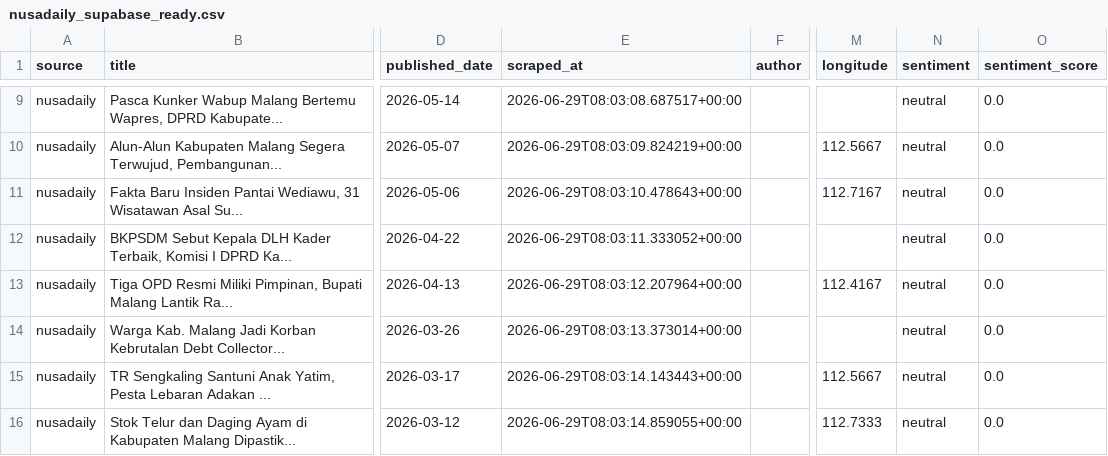
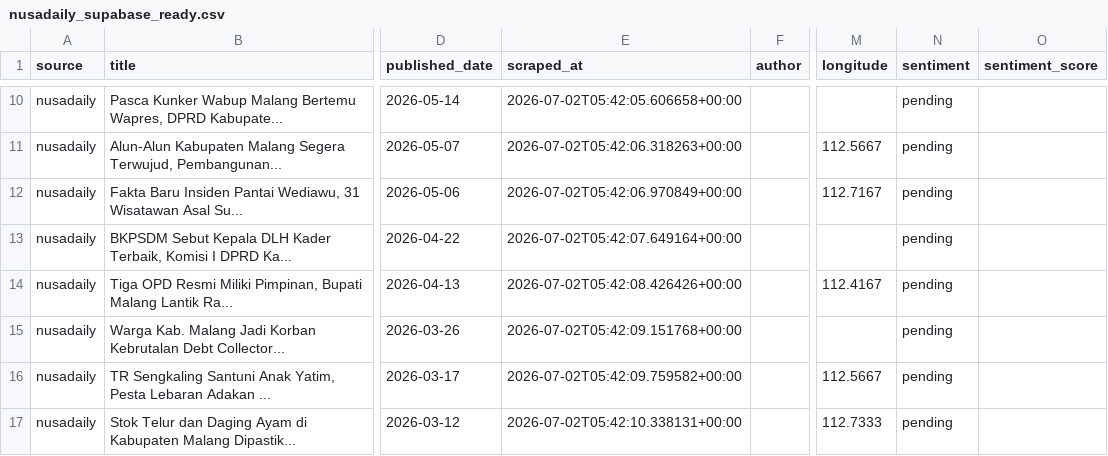
Before and after one commit to kautsar101/malang-news-scraper, a CSV file: csv/final/nusadaily_supabase_ready.csv, drawn as a sheet; only a part is shown, gaps mark what is left out; addresses are those after the commit; the diff covers the shown part only; the diff names each change by its address in the sheet, - before the commit and + after, or states it on an @@ line.

```diff
--- a/csv/final/nusadaily_supabase_ready.csv
+++ b/csv/final/nusadaily_supabase_ready.csv
-E10 (scraped_at): 2026-06-29T08:03:08.687517+00:00
+E10 (scraped_at): 2026-07-02T05:42:05.606658+00:00
-N10:N17 (sentiment): neutral
+N10:N17 (sentiment): pending
-O10:O17 (sentiment_score): 0.0
+O10:O17 (sentiment_score): (empty)
-E11 (scraped_at): 2026-06-29T08:03:09.824219+00:00
+E11 (scraped_at): 2026-07-02T05:42:06.318263+00:00
-E12 (scraped_at): 2026-06-29T08:03:10.478643+00:00
+E12 (scraped_at): 2026-07-02T05:42:06.970849+00:00
-E13 (scraped_at): 2026-06-29T08:03:11.333052+00:00
+E13 (scraped_at): 2026-07-02T05:42:07.649164+00:00
-E14 (scraped_at): 2026-06-29T08:03:12.207964+00:00
+E14 (scraped_at): 2026-07-02T05:42:08.426426+00:00
-E15 (scraped_at): 2026-06-29T08:03:13.373014+00:00
+E15 (scraped_at): 2026-07-02T05:42:09.151768+00:00
-E16 (scraped_at): 2026-06-29T08:03:14.143443+00:00
+E16 (scraped_at): 2026-07-02T05:42:09.759582+00:00
-E17 (scraped_at): 2026-06-29T08:03:14.859055+00:00
+E17 (scraped_at): 2026-07-02T05:42:10.338131+00:00
```
Also changed, not shown: 1 added row and 21 edited cells elsewhere in this file, csv/final/detik_jatim_supabase_ready.csv, csv/final/seputar_malang_supabase_ready.csv, 55 other files.
